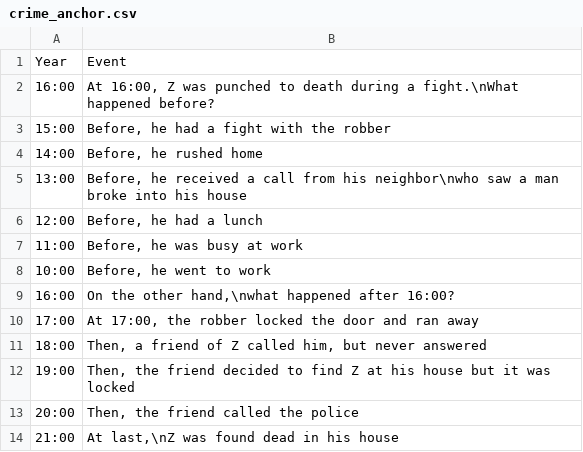
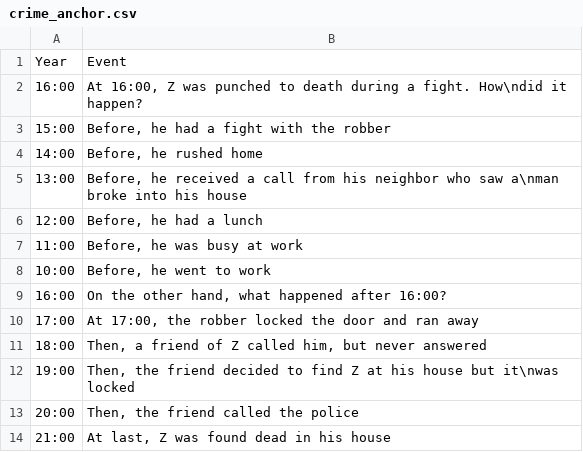
Before and after one commit to OliviaLan/olivialan.github.io, a CSV file: narrative_order/datasets/crime_anchor.csv, drawn as a sheet.

```diff
--- a/narrative_order/datasets/crime_anchor.csv
+++ b/narrative_order/datasets/crime_anchor.csv
@@ -1,6 +1,6 @@
 Year,Event
-16:00,"At 16:00, Z was punched to death during a fight.\nWhat happened before?"
+16:00,"At 16:00, Z was punched to death during a fight. How\ndid it happen?"
 15:00,"Before, he had a fight with the robber"
 14:00,"Before, he rushed home"
-13:00,"Before, he received a call from his neighbor\nwho saw a man broke into his house"
+13:00,"Before, he received a call from his neighbor who saw a\nman broke into his house"
 12:00,"Before, he had a lunch"
@@ -8,7 +8,7 @@ Year,Event
 10:00,"Before, he went to work"
-16:00,"On the other hand,\nwhat happened after 16:00?"
+16:00,"On the other hand, what happened after 16:00?"
 17:00,"At 17:00, the robber locked the door and ran away"
 18:00,"Then, a friend of Z called him, but never answered"
-19:00,"Then, the friend decided to find Z at his house but it was locked"
+19:00,"Then, the friend decided to find Z at his house but it\nwas locked"
 20:00,"Then, the friend called the police"
-21:00,"At last,\nZ was found dead in his house"
+21:00,"At last, Z was found dead in his house"
```
Also changed, not shown: narrative_order/datasets/crime_chronology.csv, narrative_order/datasets/crime_halfway.csv, 3 other files.
